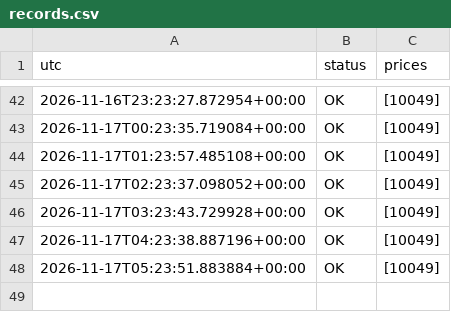
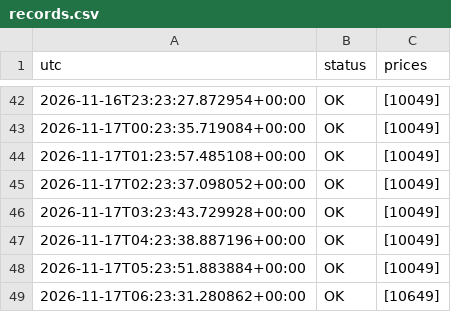
Before and after one commit to Goonco/automations, a CSV file: src/greyhound-price-track/records.csv, drawn as a sheet; only a part is shown, gaps mark what is left out; the diff names each change by its address in the sheet, - before the commit and + after, or states it on an @@ line.

```diff
--- a/src/greyhound-price-track/records.csv
+++ b/src/greyhound-price-track/records.csv
+row 49: 2026-11-17T06:23:31.280862+00:00 | OK | [10649]
```
